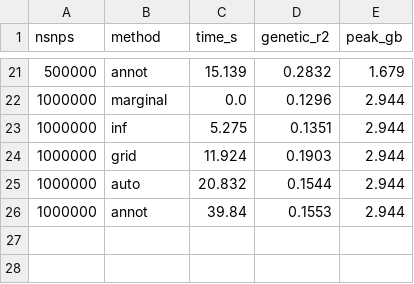
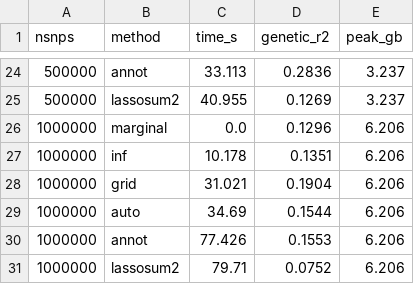
Before and after one commit to bvilhjal/ldpred3, a CSV file: benchmarks/method_scaling.csv, drawn as a sheet; only a part is shown, gaps mark what is left out; the diff covers the shown part only.

```diff
--- a/benchmarks/method_scaling.csv
+++ b/benchmarks/method_scaling.csv
@@ -21,6 +24,8 @@ nsnps,method,time_s,genetic_r2,peak_gb
-500000,annot,15.139,0.2832,1.679
-1000000,marginal,0.0,0.1296,2.944
-1000000,inf,5.275,0.1351,2.944
-1000000,grid,11.924,0.1903,2.944
-1000000,auto,20.832,0.1544,2.944
-1000000,annot,39.84,0.1553,2.944
+500000,annot,33.113,0.2836,3.237
+500000,lassosum2,40.955,0.1269,3.237
+1000000,marginal,0.0,0.1296,6.206
+1000000,inf,10.178,0.1351,6.206
+1000000,grid,31.021,0.1904,6.206
+1000000,auto,34.69,0.1544,6.206
+1000000,annot,77.426,0.1553,6.206
+1000000,lassosum2,79.71,0.0752,6.206
```
Also changed, not shown: 3 added rows and 44 edited cells elsewhere in this file, 1 other file.
